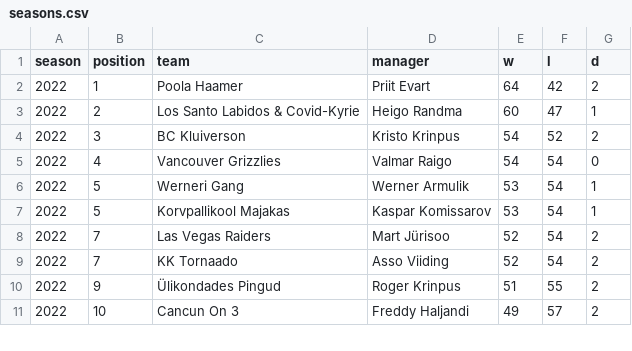
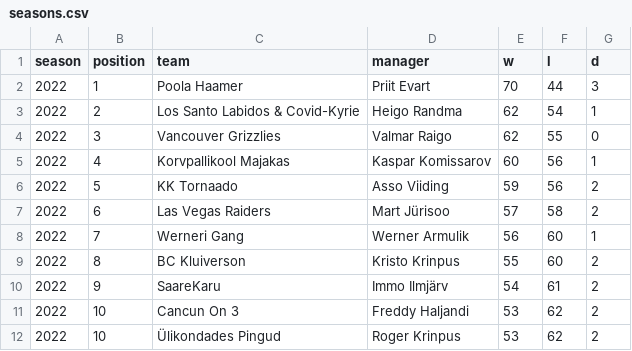
Before and after one commit to martj42/nba_fantasy, a CSV file: seasons.csv, drawn as a sheet; only a part is shown; the diff covers the shown part only.

```diff
--- a/seasons.csv
+++ b/seasons.csv
@@ -1,11 +1,12 @@
 season,position,team,manager,w,l,d
-2022,1,Poola Haamer,Priit Evart,64,42,2
-2022,2,Los Santo Labidos & Covid-Kyrie,Heigo Randma,60,47,1
-2022,3,BC Kluiverson,Kristo Krinpus,54,52,2
-2022,4,Vancouver Grizzlies,Valmar Raigo,54,54,0
-2022,5,Werneri Gang,Werner Armulik,53,54,1
-2022,5,Korvpallikool Majakas,Kaspar Komissarov,53,54,1
-2022,7,Las Vegas Raiders,Mart Jürisoo,52,54,2
-2022,7,KK Tornaado,Asso Viiding,52,54,2
-2022,9,Ülikondades Pingud,Roger Krinpus,51,55,2
-2022,10,Cancun On 3,Freddy Haljandi,49,57,2
+2022,1,Poola Haamer,Priit Evart,70,44,3
+2022,2,Los Santo Labidos & Covid-Kyrie,Heigo Randma,62,54,1
+2022,3,Vancouver Grizzlies,Valmar Raigo,62,55,0
+2022,4,Korvpallikool Majakas,Kaspar Komissarov,60,56,1
+2022,5,KK Tornaado,Asso Viiding,59,56,2
+2022,6,Las Vegas Raiders,Mart Jürisoo,57,58,2
+2022,7,Werneri Gang,Werner Armulik,56,60,1
+2022,8,BC Kluiverson,Kristo Krinpus,55,60,2
+2022,9,SaareKaru,Immo Ilmjärv,54,61,2
+2022,10,Cancun On 3,Freddy Haljandi,53,62,2
+2022,10,Ülikondades Pingud,Roger Krinpus,53,62,2
```
Also changed, not shown: 1 removed row and 4 edited cells elsewhere in this file, 3 other files.
